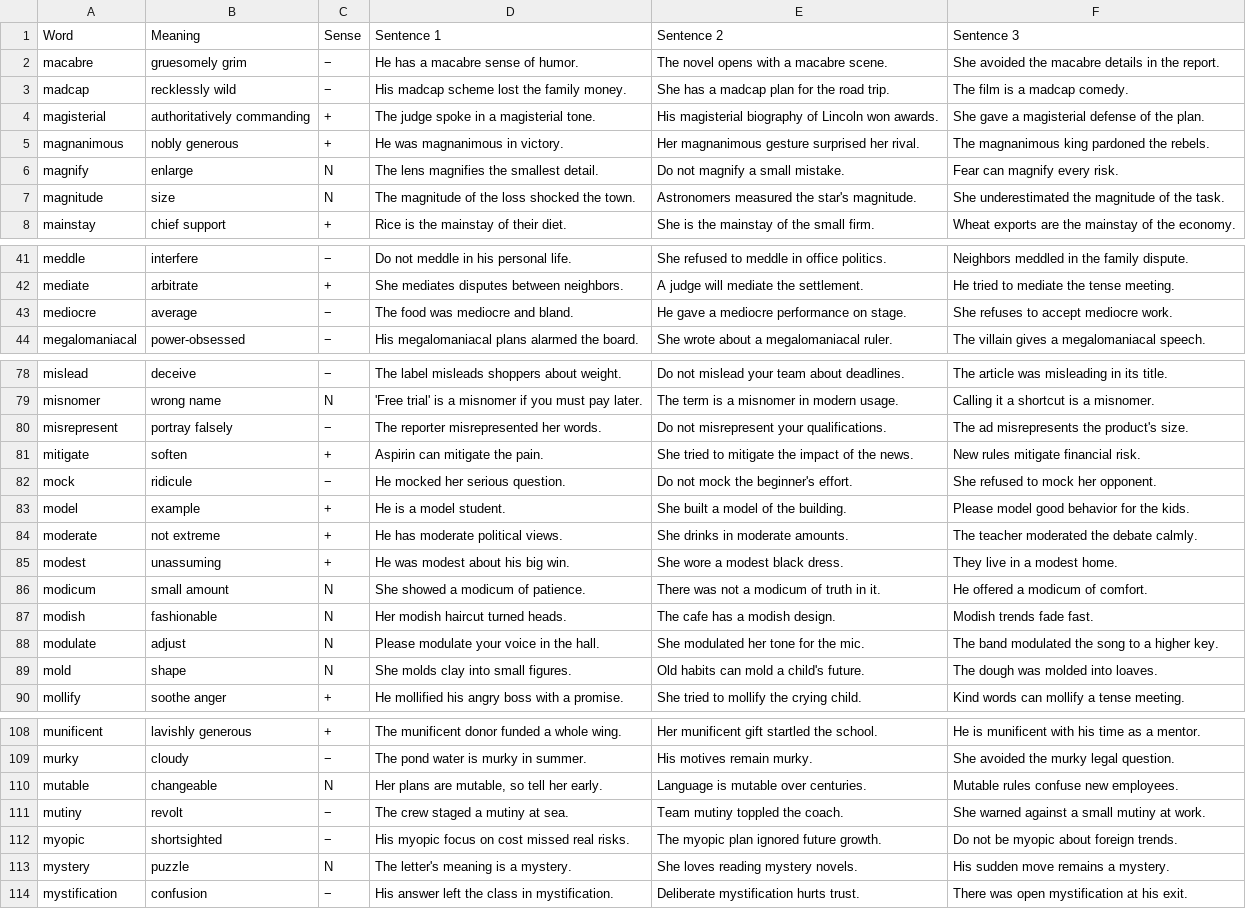
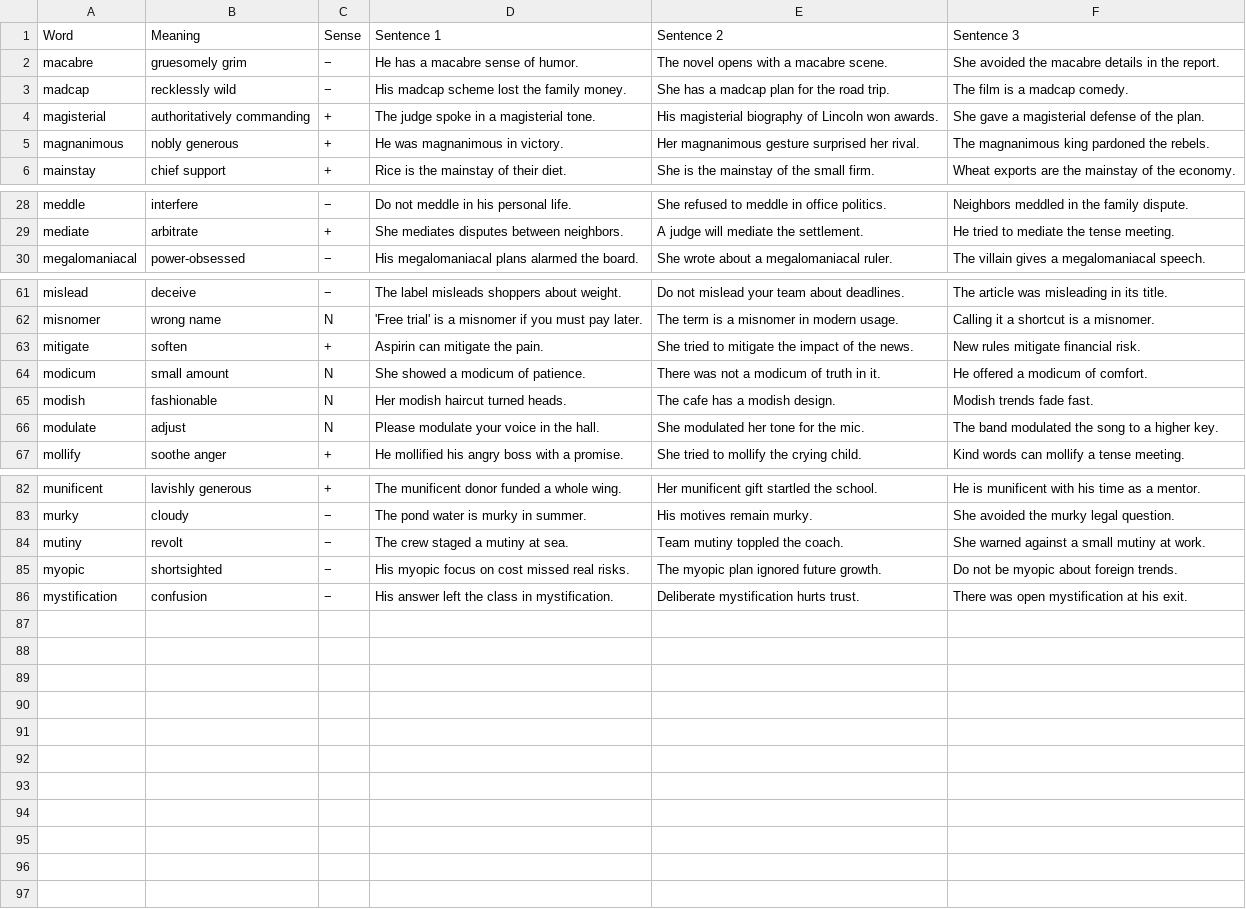
Before and after one commit to akanksharaj807/Instagram, a CSV file: vocab/M.csv, drawn as a sheet; only a part is shown, gaps mark what is left out; the diff covers the shown part only; the diff names each change by its address in the sheet, - before the commit and + after, or states it on an @@ line.

```diff
--- a/vocab/M.csv
+++ b/vocab/M.csv
-row 6: magnify | enlarge | N | The lens magnifies the smallest detail. | Do not magnify a small mistake. | Fear can magnify every risk.
-row 7: magnitude | size | N | The magnitude of the loss shocked the town. | Astronomers measured the star's magnitude. | She underestimated the magnitude of the task.
-row 43: mediocre | average | − | The food was mediocre and bland. | He gave a mediocre performance on stage. | She refuses to accept mediocre work.
-row 80: misrepresent | portray falsely | − | The reporter misrepresented her words. | Do not misrepresent your qualifications. | The ad misrepresents the product's size.
-row 82: mock | ridicule | − | He mocked her serious question. | Do not mock the beginner's effort. | She refused to mock her opponent.
-row 83: model | example | + | He is a model student. | She built a model of the building. | Please model good behavior for the kids.
-row 84: moderate | not extreme | + | He has moderate political views. | She drinks in moderate amounts. | The teacher moderated the debate calmly.
-row 85: modest | unassuming | + | He was modest about his big win. | She wore a modest black dress. | They live in a modest home.
-row 89: mold | shape | N | She molds clay into small figures. | Old habits can mold a child's future. | The dough was molded into loaves.
-row 110: mutable | changeable | N | Her plans are mutable, so tell her early. | Language is mutable over centuries. | Mutable rules confuse new employees.
-row 113: mystery | puzzle | N | The letter's meaning is a mystery. | She loves reading mystery novels. | His sudden move remains a mystery.
```
Also changed, not shown: 17 removed rows elsewhere in this file.
